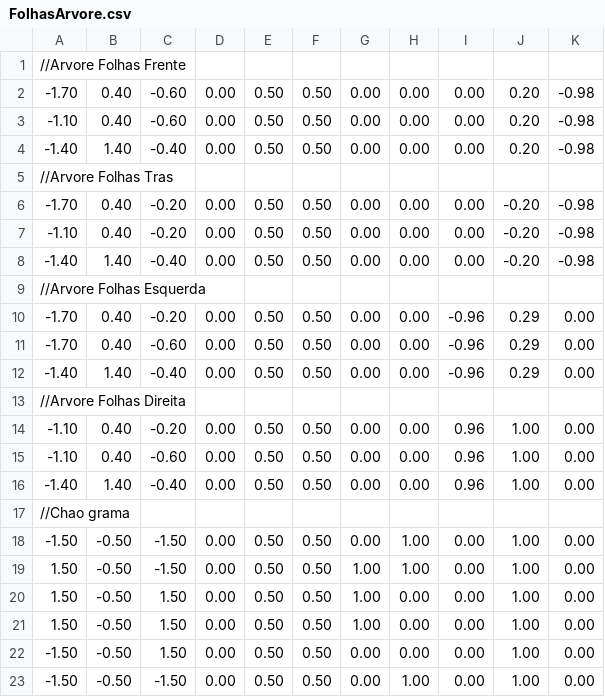
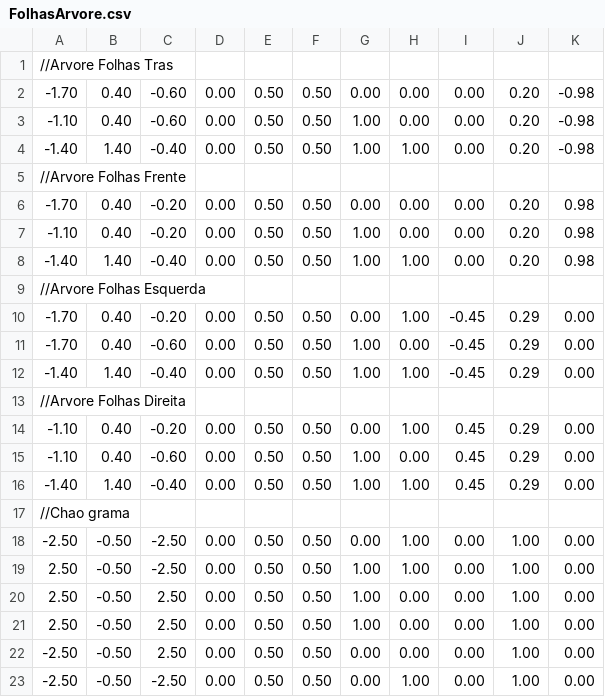
Before and after one commit to dudaeitelven/GLFW_TDE3, a CSV file: res/arquivos/FolhasArvore.csv, drawn as a sheet.

```diff
--- a/res/arquivos/FolhasArvore.csv
+++ b/res/arquivos/FolhasArvore.csv
@@ -1,23 +1,23 @@
+//Arvore Folhas Tras
+-1.70;0.40 ;-0.60;0.00 ;0.50 ;0.50 ; 0.00; 0.00; 0.00 ; 0.20; -0.98;
+-1.10;0.40 ;-0.60;0.00 ;0.50 ;0.50 ; 1.00; 0.00; 0.00 ; 0.20; -0.98;
+-1.40;1.40 ;-0.40;0.00 ;0.50 ;0.50 ; 1.00; 1.00; 0.00 ; 0.20; -0.98;
 //Arvore Folhas Frente
--1.70;0.40 ;-0.60;0.00 ;0.50 ;0.50 ; 0.00; 0.00; 0.00 ;  0.20; -0.98;
--1.10;0.40 ;-0.60;0.00 ;0.50 ;0.50 ; 0.00; 0.00; 0.00 ;  0.20; -0.98;
--1.40;1.40 ;-0.40;0.00 ;0.50 ;0.50 ; 0.00; 0.00; 0.00 ;  0.20; -0.98;
-//Arvore Folhas Tras
--1.70;0.40 ;-0.20;0.00 ;0.50 ;0.50 ; 0.00; 0.00; 0.00 ; -0.20; -0.98;
--1.10;0.40 ;-0.20;0.00 ;0.50 ;0.50 ; 0.00; 0.00; 0.00 ; -0.20; -0.98;
--1.40;1.40 ;-0.40;0.00 ;0.50 ;0.50 ; 0.00; 0.00; 0.00 ; -0.20; -0.98;
+-1.70;0.40 ;-0.20;0.00 ;0.50 ;0.50 ; 0.00; 0.00; 0.00 ; 0.20; 0.98;
+-1.10;0.40 ;-0.20;0.00 ;0.50 ;0.50 ; 1.00; 0.00; 0.00 ; 0.20; 0.98;
+-1.40;1.40 ;-0.40;0.00 ;0.50 ;0.50 ; 1.00; 1.00; 0.00 ; 0.20; 0.98;
 //Arvore Folhas Esquerda
--1.70;0.40 ;-0.20;0.00 ;0.50 ;0.50 ; 0.00; 0.00; -0.96;  0.29;  0.00;
--1.70;0.40 ;-0.60;0.00 ;0.50 ;0.50 ; 0.00; 0.00; -0.96;  0.29;  0.00;
--1.40;1.40 ;-0.40;0.00 ;0.50 ;0.50 ; 0.00; 0.00; -0.96;  0.29;  0.00;
+-1.70;0.40 ;-0.20;0.00 ;0.50 ;0.50 ; 0.00; 1.00; -0.45; 0.29; 0.00;
+-1.70;0.40 ;-0.60;0.00 ;0.50 ;0.50 ; 1.00; 0.00; -0.45; 0.29; 0.00;
+-1.40;1.40 ;-0.40;0.00 ;0.50 ;0.50 ; 1.00; 1.00; -0.45; 0.29; 0.00;
 //Arvore Folhas Direita
--1.10;0.40 ;-0.20;0.00 ;0.50 ;0.50 ; 0.00; 0.00;  0.96;  1.00;  0.00;
--1.10;0.40 ;-0.60;0.00 ;0.50 ;0.50 ; 0.00; 0.00;  0.96;  1.00;  0.00;
--1.40;1.40 ;-0.40;0.00 ;0.50 ;0.50 ; 0.00; 0.00;  0.96;  1.00;  0.00;
+-1.10;0.40 ;-0.20;0.00 ;0.50 ;0.50 ; 0.00; 1.00;  0.45; 0.29; 0.00;
+-1.10;0.40 ;-0.60;0.00 ;0.50 ;0.50 ; 1.00; 0.00;  0.45; 0.29; 0.00;
+-1.40;1.40 ;-0.40;0.00 ;0.50 ;0.50 ; 1.00; 1.00;  0.45; 0.29; 0.00;
 //Chao grama
--1.50;-0.50;-1.50;0.00 ;0.50 ;0.50 ;0.00 ;1.00 ;0.00 ;1.00 ;0.00 ;
-1.50 ;-0.50;-1.50;0.00 ;0.50 ;0.50 ;1.00 ;1.00 ;0.00 ;1.00 ;0.00 ;
-1.50 ;-0.50;1.50 ;0.00 ;0.50 ;0.50 ;1.00 ;0.00 ;0.00 ;1.00 ;0.00 ;
-1.50 ;-0.50;1.50 ;0.00 ;0.50 ;0.50 ;1.00 ;0.00 ;0.00 ;1.00 ;0.00 ;
--1.50;-0.50;1.50 ;0.00 ;0.50 ;0.50 ;0.00 ;0.00 ;0.00 ;1.00 ;0.00 ;
--1.50;-0.50;-1.50;0.00 ;0.50 ;0.50 ;0.00 ;1.00 ;0.00 ;1.00 ;0.00 ;
+-2.50;-0.50;-2.50;0.00 ;0.50 ;0.50 ;0.00 ;1.00 ;0.00 ;1.00 ;0.00 ;
+2.50 ;-0.50;-2.50;0.00 ;0.50 ;0.50 ;1.00 ;1.00 ;0.00 ;1.00 ;0.00 ;
+2.50 ;-0.50;2.50 ;0.00 ;0.50 ;0.50 ;1.00 ;0.00 ;0.00 ;1.00 ;0.00 ;
+2.50 ;-0.50;2.50 ;0.00 ;0.50 ;0.50 ;1.00 ;0.00 ;0.00 ;1.00 ;0.00 ;
+-2.50;-0.50;2.50 ;0.00 ;0.50 ;0.50 ;0.00 ;0.00 ;0.00 ;1.00 ;0.00 ;
+-2.50;-0.50;-2.50;0.00 ;0.50 ;0.50 ;0.00 ;1.00 ;0.00 ;1.00 ;0.00 ;
```
Also changed, not shown: 1 other file.
